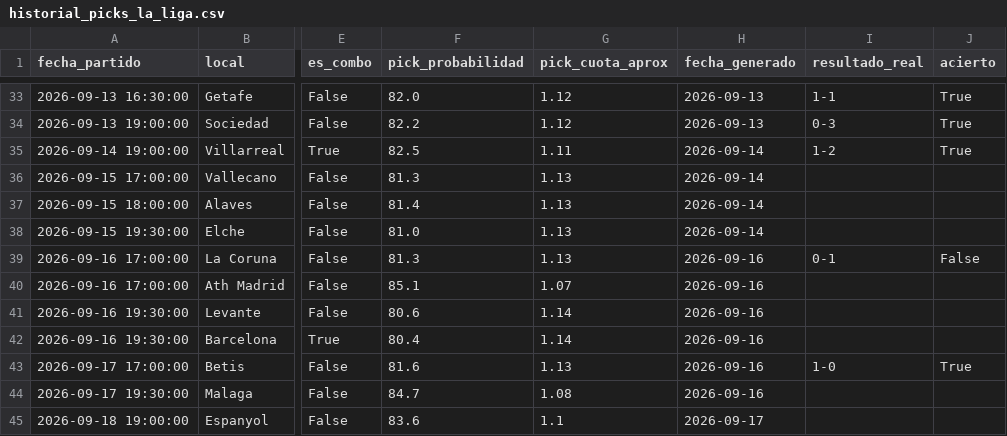
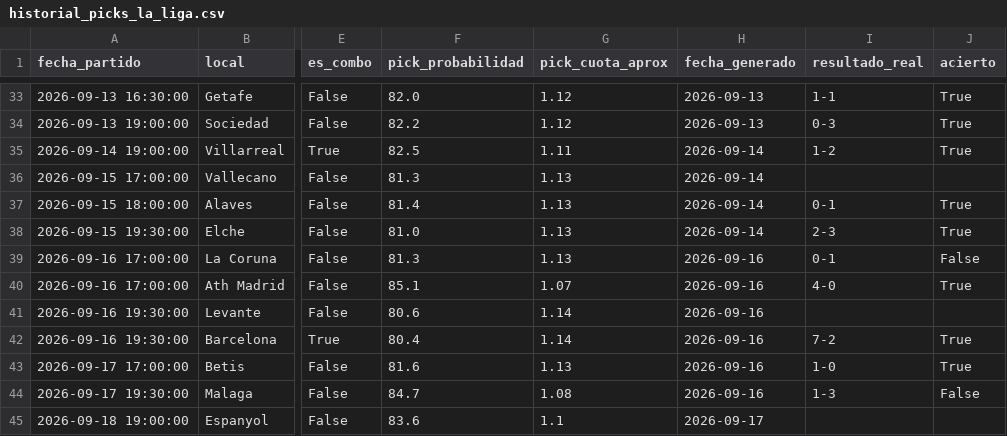
Before and after one commit to hectormera4-dotcom/premier-picks, a CSV file: historial_picks_la_liga.csv, drawn as a sheet; only a part is shown, gaps mark what is left out; the diff names each change by its address in the sheet, - before the commit and + after, or states it on an @@ line.

```diff
--- a/historial_picks_la_liga.csv
+++ b/historial_picks_la_liga.csv
-I37 (resultado_real): (empty)
+I37 (resultado_real): 0-1
-J37:J38 (acierto): (empty)
+J37:J38 (acierto): True
-I38 (resultado_real): (empty)
+I38 (resultado_real): 2-3
-I40 (resultado_real): (empty)
+I40 (resultado_real): 4-0
-J40 (acierto): (empty)
+J40 (acierto): True
-I42 (resultado_real): (empty)
+I42 (resultado_real): 7-2
-J42 (acierto): (empty)
+J42 (acierto): True
-I44 (resultado_real): (empty)
+I44 (resultado_real): 1-3
-J44 (acierto): (empty)
+J44 (acierto): False
```
Also changed, not shown: historial_picks_championship.csv, historial_picks_eredivisie.csv, 3 other files.
